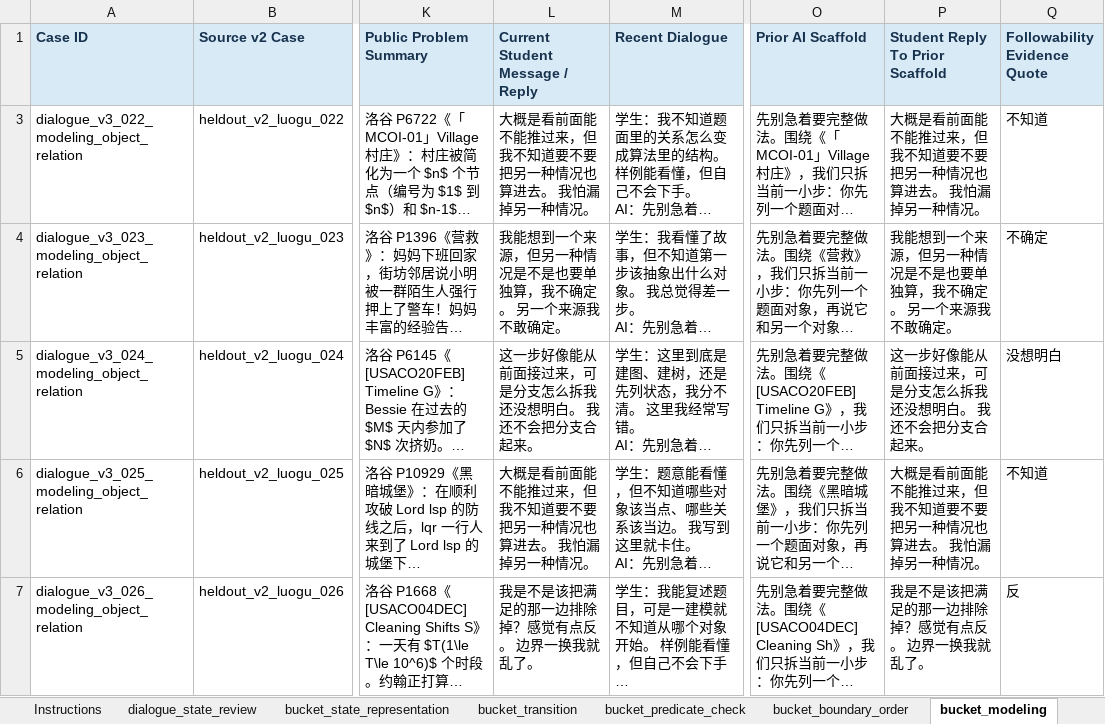
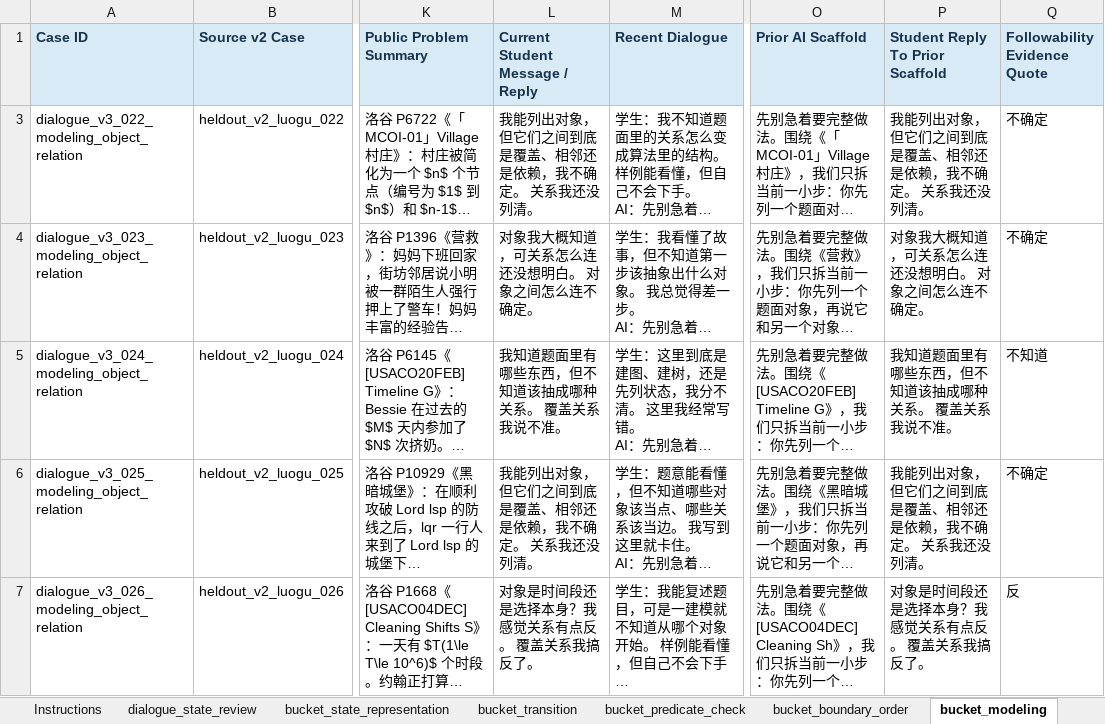
Before and after one commit to Zrolo/my_agent_project, an Excel workbook: agent_learning/03_noi_agent/docs/research/dialogue_state_v3_50_source_and_case_review.en.xlsx, sheet bucket_modeling, drawn as a sheet; only a part is shown, gaps mark what is left out; long unchanged cells end in …; values as stored, in another font and other column widths than the file's, no borders; the diff names each change by its address in the sheet, - before the commit and + after, or states it on an @@ line.

```diff
--- a/agent_learning/03_noi_agent/docs/research/dialogue_state_v3_50_source_and_case_review.en.xlsx (sheet bucket_modeling)
+++ b/agent_learning/03_noi_agent/docs/research/dialogue_state_v3_50_source_and_case_review.en.xlsx (sheet bucket_modeling)
-L3 (Current Student Message / Reply): 大概是看前面能不能推过来，但我不知道要不要把另一种情况也算进去。 我怕漏掉另一种情况。
+L3 (Current Student Message / Reply): 我能列出对象，但它们之间到底是覆盖、相邻还是依赖，我不确定。 关系我还没列清。
-P3 (Student Reply To Prior Scaffold): 大概是看前面能不能推过来，但我不知道要不要把另一种情况也算进去。 我怕漏掉另一种情况。
+P3 (Student Reply To Prior Scaffold): 我能列出对象，但它们之间到底是覆盖、相邻还是依赖，我不确定。 关系我还没列清。
-Q3 (Followability Evidence Quote): 不知道
+Q3 (Followability Evidence Quote): 不确定
-L4 (Current Student Message / Reply): 我能想到一个来源，但另一种情况是不是也要单独算，我不确定。 另一个来源我不敢确定。
+L4 (Current Student Message / Reply): 对象我大概知道，可关系怎么连还没想明白。 对象之间怎么连不确定。
-P4 (Student Reply To Prior Scaffold): 我能想到一个来源，但另一种情况是不是也要单独算，我不确定。 另一个来源我不敢确定。
+P4 (Student Reply To Prior Scaffold): 对象我大概知道，可关系怎么连还没想明白。 对象之间怎么连不确定。
-L5 (Current Student Message / Reply): 这一步好像能从前面接过来，可是分支怎么拆我还没想明白。 我还不会把分支合起来。
+L5 (Current Student Message / Reply): 我知道题面里有哪些东西，但不知道该抽成哪种关系。 覆盖关系我说不准。
-P5 (Student Reply To Prior Scaffold): 这一步好像能从前面接过来，可是分支怎么拆我还没想明白。 我还不会把分支合起来。
+P5 (Student Reply To Prior Scaffold): 我知道题面里有哪些东西，但不知道该抽成哪种关系。 覆盖关系我说不准。
-Q5 (Followability Evidence Quote): 没想明白
+Q5 (Followability Evidence Quote): 不知道
-L6 (Current Student Message / Reply): 大概是看前面能不能推过来，但我不知道要不要把另一种情况也算进去。 我怕漏掉另一种情况。
+L6 (Current Student Message / Reply): 我能列出对象，但它们之间到底是覆盖、相邻还是依赖，我不确定。 关系我还没列清。
-P6 (Student Reply To Prior Scaffold): 大概是看前面能不能推过来，但我不知道要不要把另一种情况也算进去。 我怕漏掉另一种情况。
+P6 (Student Reply To Prior Scaffold): 我能列出对象，但它们之间到底是覆盖、相邻还是依赖，我不确定。 关系我还没列清。
-Q6 (Followability Evidence Quote): 不知道
+Q6 (Followability Evidence Quote): 不确定
-L7 (Current Student Message / Reply): 我是不是该把满足的那一边排除掉？感觉有点反。 边界一换我就乱了。
+L7 (Current Student Message / Reply): 对象是时间段还是选择本身？我感觉关系有点反。 覆盖关系我搞反了。
-P7 (Student Reply To Prior Scaffold): 我是不是该把满足的那一边排除掉？感觉有点反。 边界一换我就乱了。
+P7 (Student Reply To Prior Scaffold): 对象是时间段还是选择本身？我感觉关系有点反。 覆盖关系我搞反了。
```
Also changed, not shown: sheet dialogue_state_review, sheet bucket_implementation, sheet bucket_boundary_order, sheet bucket_transition, agent_learning/03_noi_agent/docs/research/dialogue_state_v3_50_source_and_case_review.zh.xlsx, agent_learning/03_noi_agent/docs/research/dialogue_state_v3_case_review_calibration_6.en.xlsx, 6 other files.
